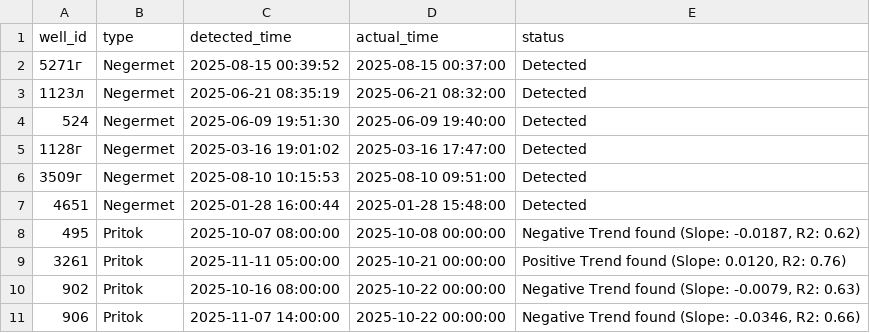
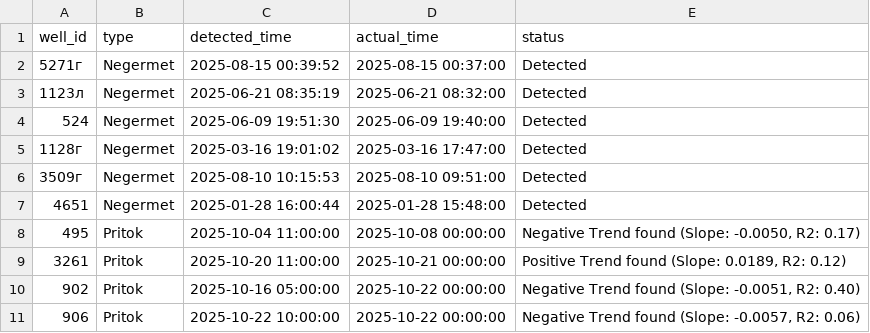
Before and after one commit to DarkPrinceWarrior/alma_servie, a CSV file: anomaly_detection_results.csv, drawn as a sheet.

Commit message:
update anomaly detection results with refined trend analysis parameters

```diff
--- a/anomaly_detection_results.csv
+++ b/anomaly_detection_results.csv
@@ -7,5 +7,5 @@ well_id,type,detected_time,actual_time,status
 4651,Negermet,2025-01-28 16:00:44,2025-01-28 15:48:00,Detected
-495,Pritok,2025-10-07 08:00:00,2025-10-08 00:00:00,"Negative Trend found (Slope: -0.0187, R2: 0.62)"
-3261,Pritok,2025-11-11 05:00:00,2025-10-21 00:00:00,"Positive Trend found (Slope: 0.0120, R2: 0.76)"
-902,Pritok,2025-10-16 08:00:00,2025-10-22 00:00:00,"Negative Trend found (Slope: -0.0079, R2: 0.63)"
-906,Pritok,2025-11-07 14:00:00,2025-10-22 00:00:00,"Negative Trend found (Slope: -0.0346, R2: 0.66)"
+495,Pritok,2025-10-04 11:00:00,2025-10-08 00:00:00,"Negative Trend found (Slope: -0.0050, R2: 0.17)"
+3261,Pritok,2025-10-20 11:00:00,2025-10-21 00:00:00,"Positive Trend found (Slope: 0.0189, R2: 0.12)"
+902,Pritok,2025-10-16 05:00:00,2025-10-22 00:00:00,"Negative Trend found (Slope: -0.0051, R2: 0.40)"
+906,Pritok,2025-10-22 10:00:00,2025-10-22 00:00:00,"Negative Trend found (Slope: -0.0057, R2: 0.06)"
```
Also changed, not shown: 2 other files.
